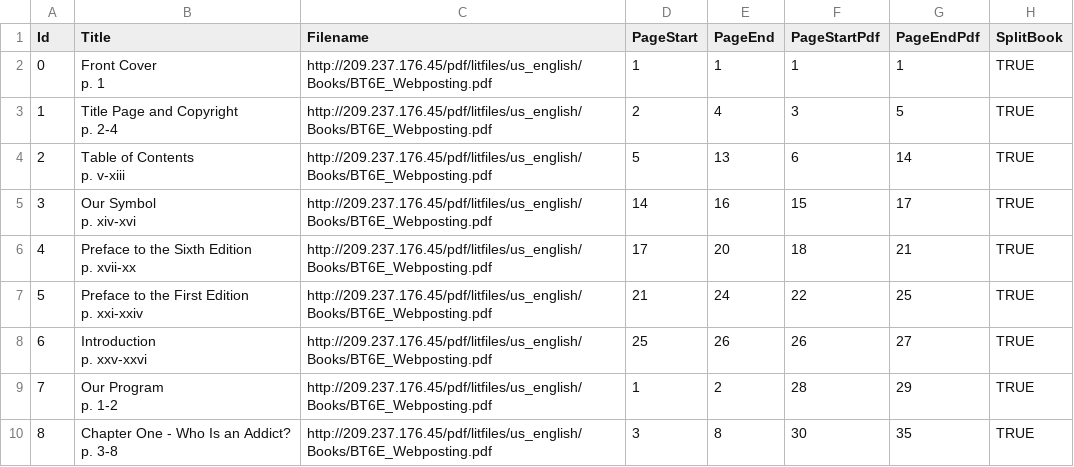
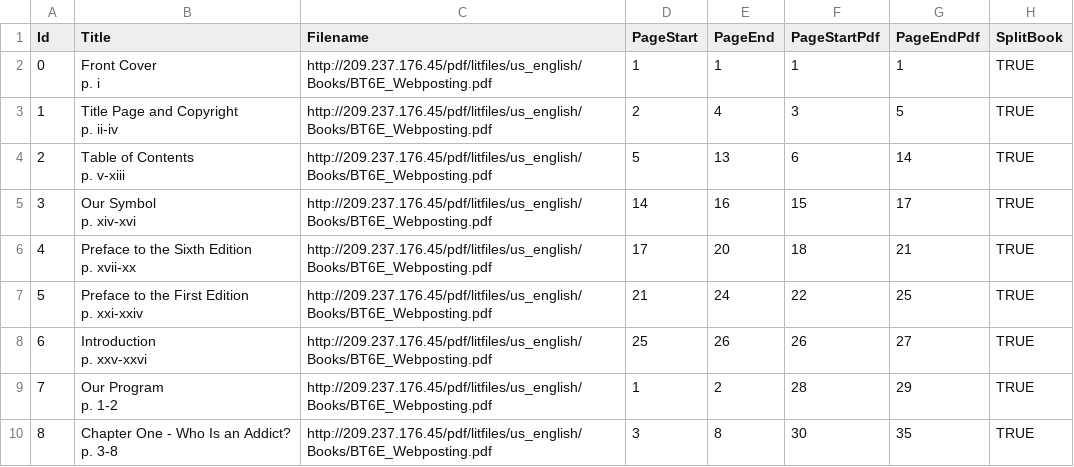
Before and after one commit to lschmid83/12-Step-Recovery-Guide, a CSV file: 12-Step Recovery/app/src/main/assets/readings/na/basic-texts/narcotics-anonymous/index.csv, drawn as a sheet; only a part is shown.

Commit message:
Fixed NA eBook contents and go to page

```diff
--- a/12-Step Recovery/app/src/main/assets/readings/na/basic-texts/narcotics-anonymous/index.csv
+++ b/12-Step Recovery/app/src/main/assets/readings/na/basic-texts/narcotics-anonymous/index.csv
@@ -1,6 +1,6 @@
 Id,Title,Filename,PageStart,PageEnd,PageStartPdf,PageEndPdf,SplitBook
-0,"Front Cover
-p. 1",http://209.237.176.45/pdf/litfiles/us_english/Books/BT6E_Webposting.pdf,1,1,1,1,TRUE
-1,"Title Page and Copyright
-p. 2-4",http://209.237.176.45/pdf/litfiles/us_english/Books/BT6E_Webposting.pdf,2,4,3,5,TRUE
+0,"Front Cover
+p. i",http://209.237.176.45/pdf/litfiles/us_english/Books/BT6E_Webposting.pdf,1,1,1,1,TRUE
+1,"Title Page and Copyright
+p. ii-iv",http://209.237.176.45/pdf/litfiles/us_english/Books/BT6E_Webposting.pdf,2,4,3,5,TRUE
 2,"Table of Contents
```
Also changed, not shown: 1 other file.
